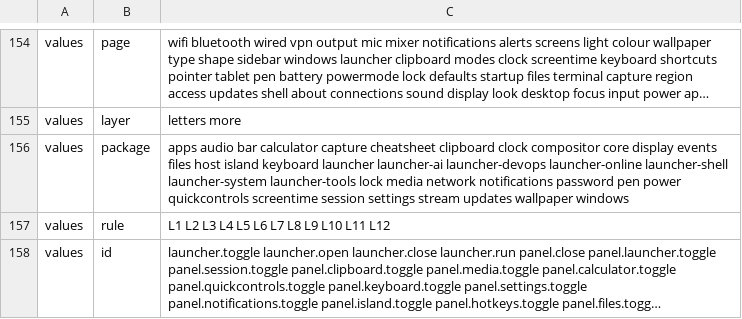
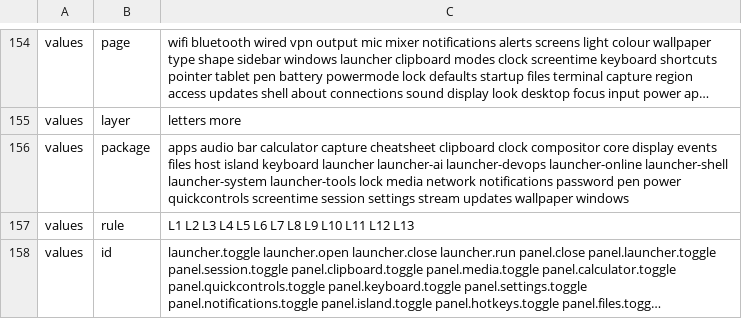
Before and after one commit to marcusbandit/banditshell, a TSV file: cli/commands.tsv, drawn as a sheet; only a part is shown, gaps mark what is left out; long unchanged cells end in …; the diff names each change by its address in the sheet, - before the commit and + after, or states it on an @@ line.

```diff
--- a/cli/commands.tsv
+++ b/cli/commands.tsv
-C157: L1 L2 L3 L4 L5 L6 L7 L8 L9 L10 L11 L12
+C157: L1 L2 L3 L4 L5 L6 L7 L8 L9 L10 L11 L12 L13
```
